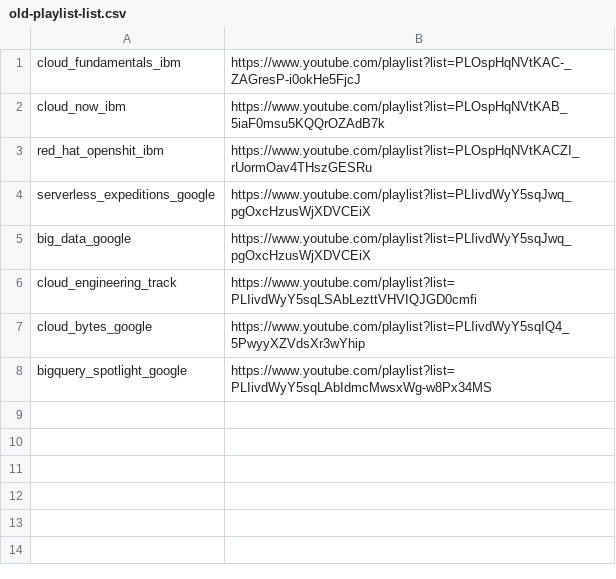
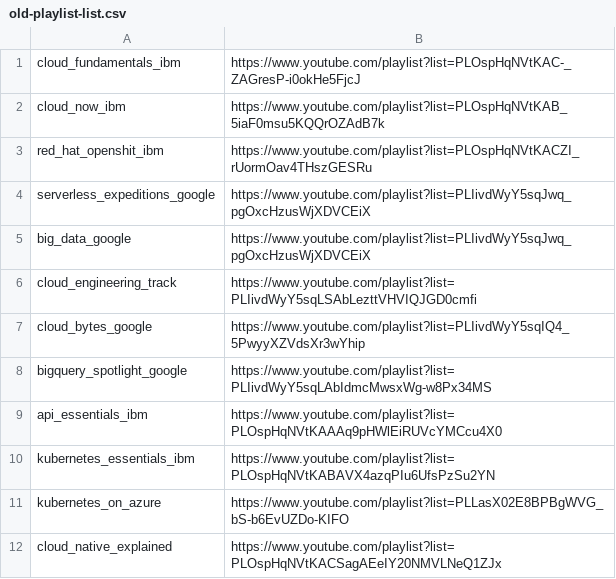
Before and after one commit to merkez/youtubeto, a CSV file: resource/old-playlist-list.csv, drawn as a sheet; the diff names each change by its address in the sheet, - before the commit and + after, or states it on an @@ line.

Commit message:
[automated msg]: playlist doc updated with new release

```diff
--- a/resource/old-playlist-list.csv
+++ b/resource/old-playlist-list.csv
+row 9: api_essentials_ibm | https://www.youtube.com/playlist?list=PLOspHqNVtKAAAq9pHWlEiRUVcYMCcu4X0
+row 10: kubernetes_essentials_ibm | https://www.youtube.com/playlist?list=PLOspHqNVtKABAVX4azqPIu6UfsPzSu2YN
+row 11: kubernetes_on_azure | https://www.youtube.com/playlist?list=PLLasX02E8BPBgWVG_bS-b6EvUZDo-KIFO
+row 12: cloud_native_explained | https://www.youtube.com/playlist?list=PLOspHqNVtKACSagAEeIY20NMVLNeQ1ZJx
```
Also changed, not shown: 1 other file.
